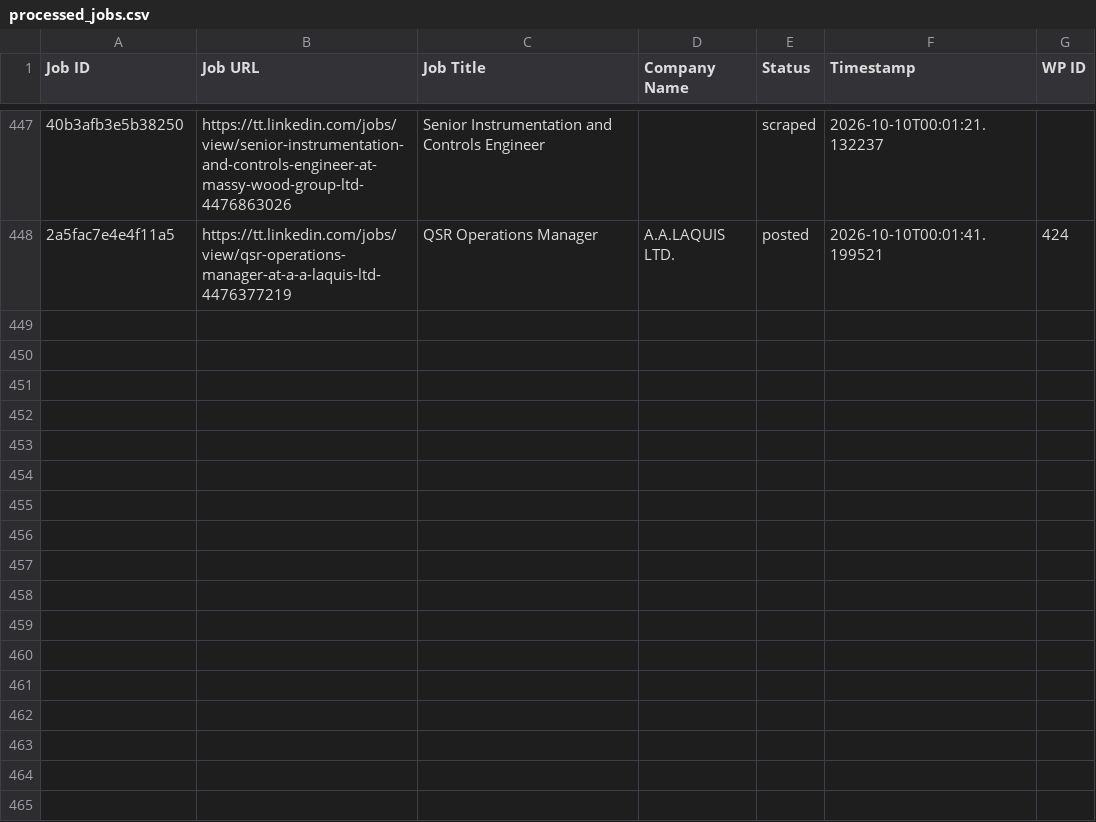
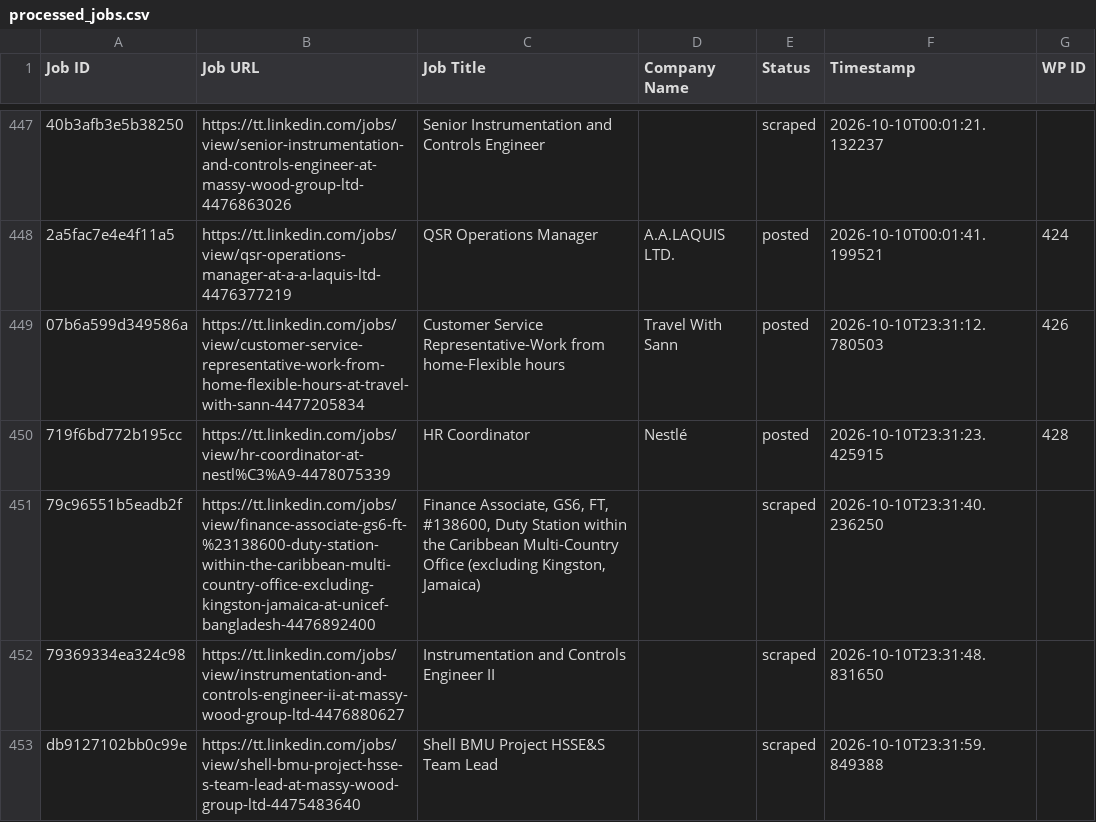
Before and after one commit to mimusdesign/tt, a CSV file: processed_jobs.csv, drawn as a sheet; only a part is shown, gaps mark what is left out; the diff names each change by its address in the sheet, - before the commit and + after, or states it on an @@ line.

```diff
--- a/processed_jobs.csv
+++ b/processed_jobs.csv
+row 449: 07b6a599d349586a | https://tt.linkedin.com/jobs/view/customer-service-representative-work-from-home-flexible-hours-at-travel-with-sann-4477205834 | Customer Service Representative-Work from home-Flexible hours | Travel With Sann | posted | 2026-10-10T23:31:12.780503 | 426
+row 450: 719f6bd772b195cc | https://tt.linkedin.com/jobs/view/hr-coordinator-at-nestl%C3%A9-4478075339 | HR Coordinator | Nestlé | posted | 2026-10-10T23:31:23.425915 | 428
+row 451: 79c96551b5eadb2f | https://tt.linkedin.com/jobs/view/finance-associate-gs6-ft-%23138600-duty-station-within-the-caribbean-multi-country-office-excluding-kingston-jamaica-at-unicef-bangladesh-4476892400 | Finance Associate, GS6, FT, #138600, Duty Station within the Caribbean Multi-Country Office (excluding Kingston, Jamaica) |  | scraped | 2026-10-10T23:31:40.236250
+row 452: 79369334ea324c98 | https://tt.linkedin.com/jobs/view/instrumentation-and-controls-engineer-ii-at-massy-wood-group-ltd-4476880627 | Instrumentation and Controls Engineer II |  | scraped | 2026-10-10T23:31:48.831650
+row 453: db9127102bb0c99e | https://tt.linkedin.com/jobs/view/shell-bmu-project-hsse-s-team-lead-at-massy-wood-group-ltd-4475483640 | Shell BMU Project HSSE&S Team Lead |  | scraped | 2026-10-10T23:31:59.849388
```
